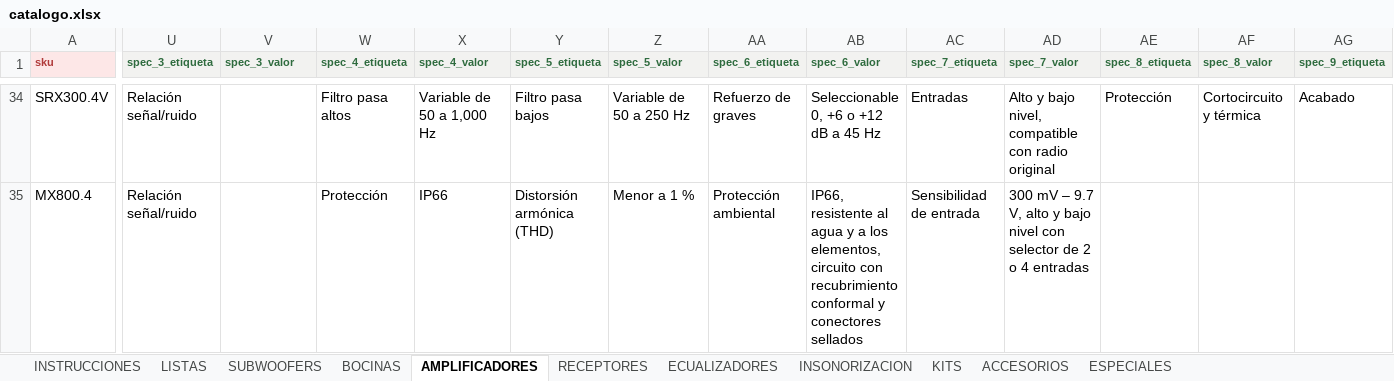
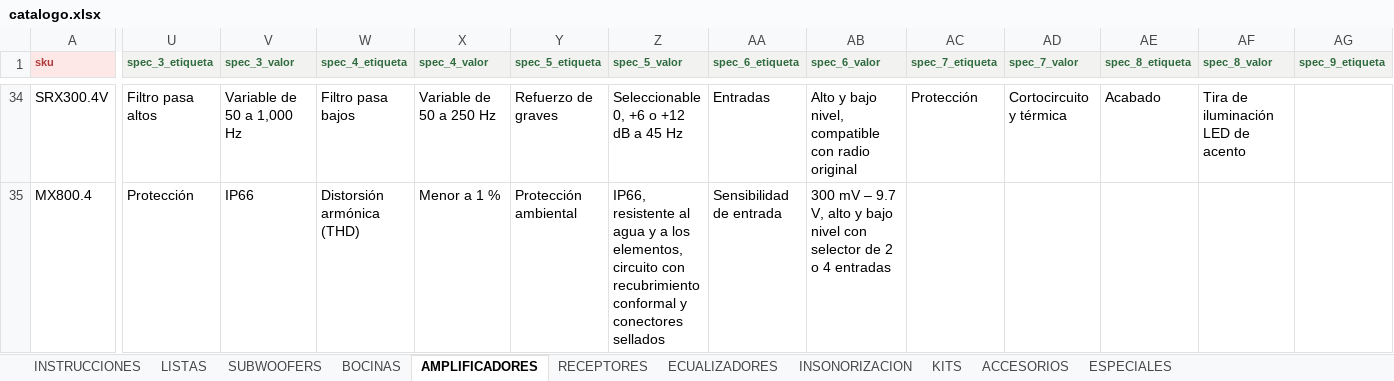
Before and after one commit to B4rr13nt0s/sonoro, an Excel workbook: data/source/catalogo.xlsx, sheet AMPLIFICADORES, drawn as a sheet; only a part is shown, gaps mark what is left out; values as stored, in another font and other column widths than the file's, no borders; charts and pictures and conditional formats not drawn; the diff covers the shown part only; the diff names each change by its address in the sheet, - before the commit and + after, or states it on an @@ line.

```diff
--- a/data/source/catalogo.xlsx (sheet AMPLIFICADORES)
+++ b/data/source/catalogo.xlsx (sheet AMPLIFICADORES)
-U34 (spec_3_etiqueta): Relación señal/ruido
+U34 (spec_3_etiqueta): Filtro pasa altos
-V34 (spec_3_valor): (empty)
+V34 (spec_3_valor): Variable de 50 a 1,000 Hz
-W34 (spec_4_etiqueta): Filtro pasa altos
+W34 (spec_4_etiqueta): Filtro pasa bajos
-X34 (spec_4_valor): Variable de 50 a 1,000 Hz
+X34 (spec_4_valor): Variable de 50 a 250 Hz
-Y34 (spec_5_etiqueta): Filtro pasa bajos
+Y34 (spec_5_etiqueta): Refuerzo de graves
-Z34 (spec_5_valor): Variable de 50 a 250 Hz
+Z34 (spec_5_valor): Seleccionable 0, +6 o +12 dB a 45 Hz
-AA34 (spec_6_etiqueta): Refuerzo de graves
+AA34 (spec_6_etiqueta): Entradas
-AB34 (spec_6_valor): Seleccionable 0, +6 o +12 dB a 45 Hz
+AB34 (spec_6_valor): Alto y bajo nivel, compatible con radio original
-AC34 (spec_7_etiqueta): Entradas
+AC34 (spec_7_etiqueta): Protección
-AD34 (spec_7_valor): Alto y bajo nivel, compatible con radio original
+AD34 (spec_7_valor): Cortocircuito y térmica
-AE34 (spec_8_etiqueta): Protección
+AE34 (spec_8_etiqueta): Acabado
-AF34 (spec_8_valor): Cortocircuito y térmica
+AF34 (spec_8_valor): Tira de iluminación LED de acento
-AG34 (spec_9_etiqueta): Acabado
+AG34 (spec_9_etiqueta): (empty)
-U35 (spec_3_etiqueta): Relación señal/ruido
+U35 (spec_3_etiqueta): Protección
-V35 (spec_3_valor): (empty)
+V35 (spec_3_valor): IP66
-W35 (spec_4_etiqueta): Protección
+W35 (spec_4_etiqueta): Distorsión armónica (THD)
-X35 (spec_4_valor): IP66
+X35 (spec_4_valor): Menor a 1 %
-Y35 (spec_5_etiqueta): Distorsión armónica (THD)
+Y35 (spec_5_etiqueta): Protección ambiental
-Z35 (spec_5_valor): Menor a 1 %
+Z35 (spec_5_valor): IP66, resistente al agua y a los elementos, circuito con recubrimiento conformal y conectores sellados
-AA35 (spec_6_etiqueta): Protección ambiental
+AA35 (spec_6_etiqueta): Sensibilidad de entrada
-AB35 (spec_6_valor): IP66, resistente al agua y a los elementos, circuito con recubrimiento conformal y conectores sellados
+AB35 (spec_6_valor): 300 mV – 9.7 V, alto y bajo nivel con selector de 2 o 4 entradas
-AC35 (spec_7_etiqueta): Sensibilidad de entrada
+AC35 (spec_7_etiqueta): (empty)
-AD35 (spec_7_valor): 300 mV – 9.7 V, alto y bajo nivel con selector de 2 o 4 entradas
+AD35 (spec_7_valor): (empty)
```
Also changed, not shown: 171 edited cells elsewhere in this sheet, 2 other files.
